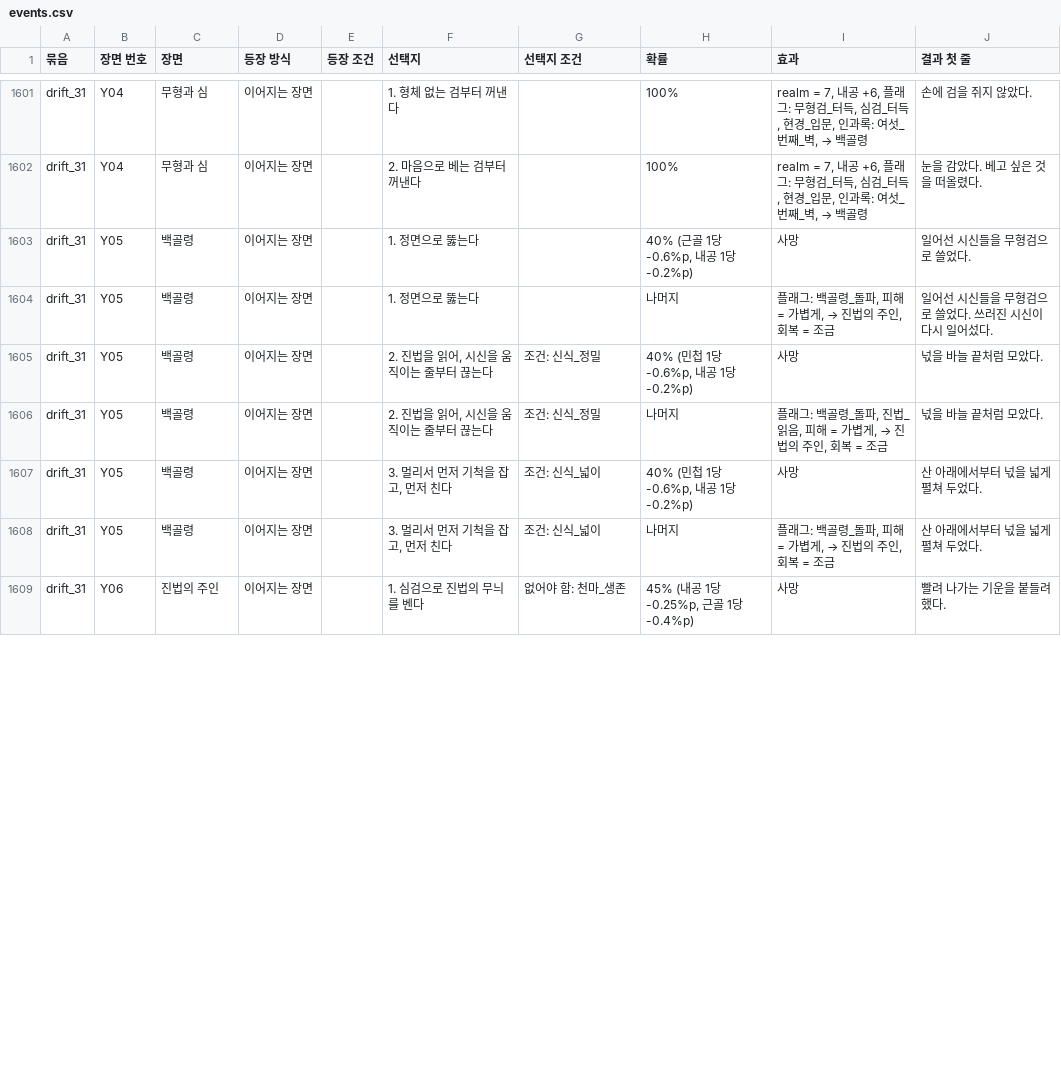
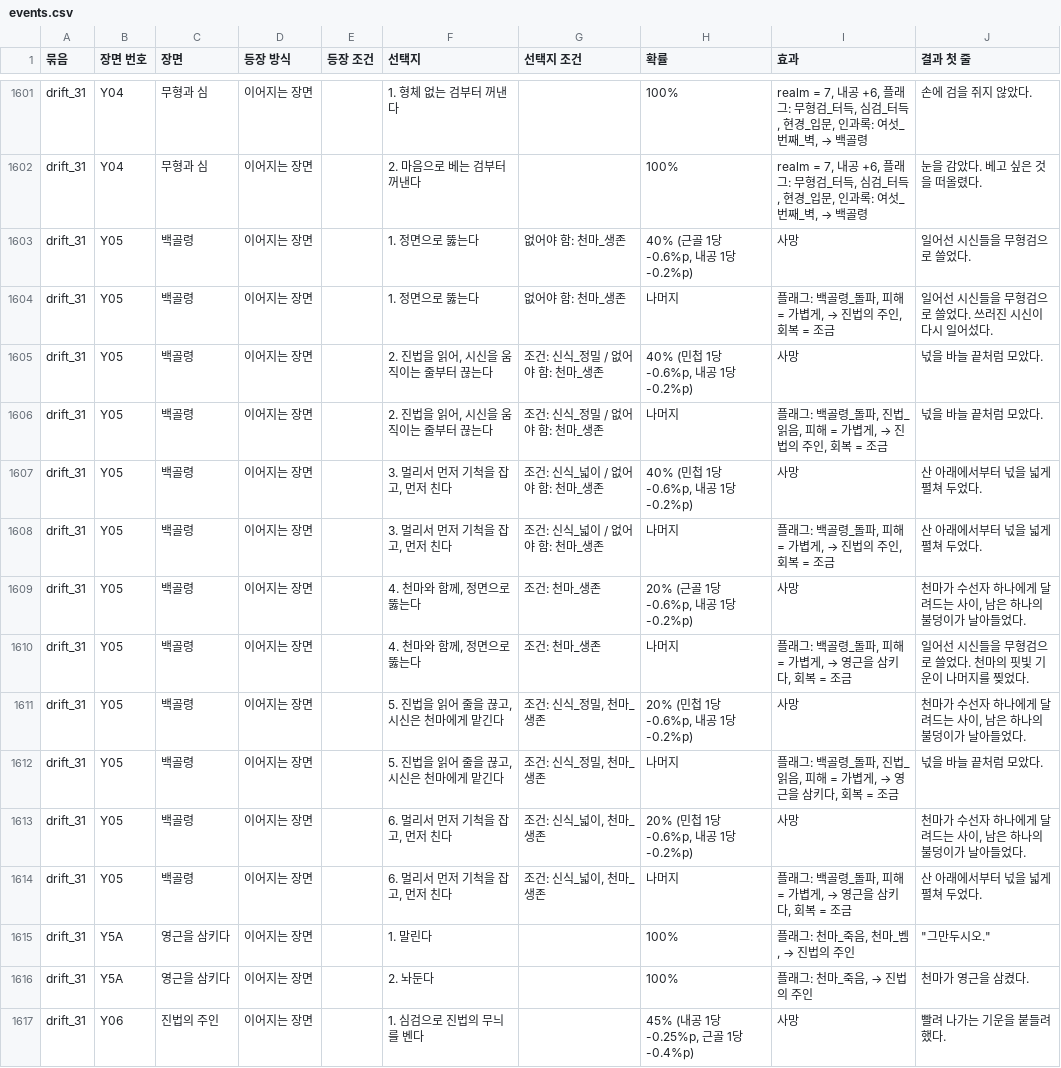
Before and after one commit to wjdcotjd123-art/SUNHEYB, a CSV file: docs/events/events.csv, drawn as a sheet; only a part is shown, gaps mark what is left out; the diff covers the shown part only.

```diff
--- a/docs/events/events.csv
+++ b/docs/events/events.csv
@@ -1602,8 +1602,16 @@ drift_31,Y04,무형과 심,이어지는 장면,,1. 형체 없는 검부터 꺼
 drift_31,Y04,무형과 심,이어지는 장면,,2. 마음으로 베는 검부터 꺼낸다,,100%,"realm = 7, 내공 +6, 플래그: 무형검_터득, 심검_터득, 현경_입문, 인과록: 여섯_번째_벽, → 백골령",눈을 감았다. 베고 싶은 것을 떠올렸다.
-drift_31,Y05,백골령,이어지는 장면,,1. 정면으로 뚫는다,,"40% (근골 1당 -0.6%p, 내공 1당 -0.2%p)",사망,일어선 시신들을 무형검으로 쓸었다.
-drift_31,Y05,백골령,이어지는 장면,,1. 정면으로 뚫는다,,나머지,"플래그: 백골령_돌파, 피해 = 가볍게, → 진법의 주인, 회복 = 조금",일어선 시신들을 무형검으로 쓸었다. 쓰러진 시신이 다시 일어섰다.
-drift_31,Y05,백골령,이어지는 장면,,"2. 진법을 읽어, 시신을 움직이는 줄부터 끊는다",조건: 신식_정밀,"40% (민첩 1당 -0.6%p, 내공 1당 -0.2%p)",사망,넋을 바늘 끝처럼 모았다.
-drift_31,Y05,백골령,이어지는 장면,,"2. 진법을 읽어, 시신을 움직이는 줄부터 끊는다",조건: 신식_정밀,나머지,"플래그: 백골령_돌파, 진법_읽음, 피해 = 가볍게, → 진법의 주인, 회복 = 조금",넋을 바늘 끝처럼 모았다.
-drift_31,Y05,백골령,이어지는 장면,,"3. 멀리서 먼저 기척을 잡고, 먼저 친다",조건: 신식_넓이,"40% (민첩 1당 -0.6%p, 내공 1당 -0.2%p)",사망,산 아래에서부터 넋을 넓게 펼쳐 두었다.
-drift_31,Y05,백골령,이어지는 장면,,"3. 멀리서 먼저 기척을 잡고, 먼저 친다",조건: 신식_넓이,나머지,"플래그: 백골령_돌파, 피해 = 가볍게, → 진법의 주인, 회복 = 조금",산 아래에서부터 넋을 넓게 펼쳐 두었다.
-drift_31,Y06,진법의 주인,이어지는 장면,,1. 심검으로 진법의 무늬를 벤다,없어야 함: 천마_생존,"45% (내공 1당 -0.25%p, 근골 1당 -0.4%p)",사망,빨려 나가는 기운을 붙들려 했다.
+drift_31,Y05,백골령,이어지는 장면,,1. 정면으로 뚫는다,없어야 함: 천마_생존,"40% (근골 1당 -0.6%p, 내공 1당 -0.2%p)",사망,일어선 시신들을 무형검으로 쓸었다.
+drift_31,Y05,백골령,이어지는 장면,,1. 정면으로 뚫는다,없어야 함: 천마_생존,나머지,"플래그: 백골령_돌파, 피해 = 가볍게, → 진법의 주인, 회복 = 조금",일어선 시신들을 무형검으로 쓸었다. 쓰러진 시신이 다시 일어섰다.
+drift_31,Y05,백골령,이어지는 장면,,"2. 진법을 읽어, 시신을 움직이는 줄부터 끊는다",조건: 신식_정밀 / 없어야 함: 천마_생존,"40% (민첩 1당 -0.6%p, 내공 1당 -0.2%p)",사망,넋을 바늘 끝처럼 모았다.
+drift_31,Y05,백골령,이어지는 장면,,"2. 진법을 읽어, 시신을 움직이는 줄부터 끊는다",조건: 신식_정밀 / 없어야 함: 천마_생존,나머지,"플래그: 백골령_돌파, 진법_읽음, 피해 = 가볍게, → 진법의 주인, 회복 = 조금",넋을 바늘 끝처럼 모았다.
+drift_31,Y05,백골령,이어지는 장면,,"3. 멀리서 먼저 기척을 잡고, 먼저 친다",조건: 신식_넓이 / 없어야 함: 천마_생존,"40% (민첩 1당 -0.6%p, 내공 1당 -0.2%p)",사망,산 아래에서부터 넋을 넓게 펼쳐 두었다.
+drift_31,Y05,백골령,이어지는 장면,,"3. 멀리서 먼저 기척을 잡고, 먼저 친다",조건: 신식_넓이 / 없어야 함: 천마_생존,나머지,"플래그: 백골령_돌파, 피해 = 가볍게, → 진법의 주인, 회복 = 조금",산 아래에서부터 넋을 넓게 펼쳐 두었다.
+drift_31,Y05,백골령,이어지는 장면,,"4. 천마와 함께, 정면으로 뚫는다",조건: 천마_생존,"20% (근골 1당 -0.6%p, 내공 1당 -0.2%p)",사망,"천마가 수선자 하나에게 달려드는 사이, 남은 하나의 불덩이가 날아들었다."
+drift_31,Y05,백골령,이어지는 장면,,"4. 천마와 함께, 정면으로 뚫는다",조건: 천마_생존,나머지,"플래그: 백골령_돌파, 피해 = 가볍게, → 영근을 삼키다, 회복 = 조금",일어선 시신들을 무형검으로 쓸었다. 천마의 핏빛 기운이 나머지를 찢었다.
+drift_31,Y05,백골령,이어지는 장면,,"5. 진법을 읽어 줄을 끊고, 시신은 천마에게 맡긴다","조건: 신식_정밀, 천마_생존","20% (민첩 1당 -0.6%p, 내공 1당 -0.2%p)",사망,"천마가 수선자 하나에게 달려드는 사이, 남은 하나의 불덩이가 날아들었다."
+drift_31,Y05,백골령,이어지는 장면,,"5. 진법을 읽어 줄을 끊고, 시신은 천마에게 맡긴다","조건: 신식_정밀, 천마_생존",나머지,"플래그: 백골령_돌파, 진법_읽음, 피해 = 가볍게, → 영근을 삼키다, 회복 = 조금",넋을 바늘 끝처럼 모았다.
+drift_31,Y05,백골령,이어지는 장면,,"6. 멀리서 먼저 기척을 잡고, 먼저 친다","조건: 신식_넓이, 천마_생존","20% (민첩 1당 -0.6%p, 내공 1당 -0.2%p)",사망,"천마가 수선자 하나에게 달려드는 사이, 남은 하나의 불덩이가 날아들었다."
+drift_31,Y05,백골령,이어지는 장면,,"6. 멀리서 먼저 기척을 잡고, 먼저 친다","조건: 신식_넓이, 천마_생존",나머지,"플래그: 백골령_돌파, 피해 = 가볍게, → 영근을 삼키다, 회복 = 조금",산 아래에서부터 넋을 넓게 펼쳐 두었다.
+drift_31,Y5A,영근을 삼키다,이어지는 장면,,1. 말린다,,100%,"플래그: 천마_죽음, 천마_벰, → 진법의 주인","""그만두시오."""
+drift_31,Y5A,영근을 삼키다,이어지는 장면,,2. 놔둔다,,100%,"플래그: 천마_죽음, → 진법의 주인",천마가 영근을 삼켰다.
+drift_31,Y06,진법의 주인,이어지는 장면,,1. 심검으로 진법의 무늬를 벤다,,"45% (내공 1당 -0.25%p, 근골 1당 -0.4%p)",사망,빨려 나가는 기운을 붙들려 했다.
```
Also changed, not shown: 8 removed rows and 7 edited cells elsewhere in this file, 6 other files.
